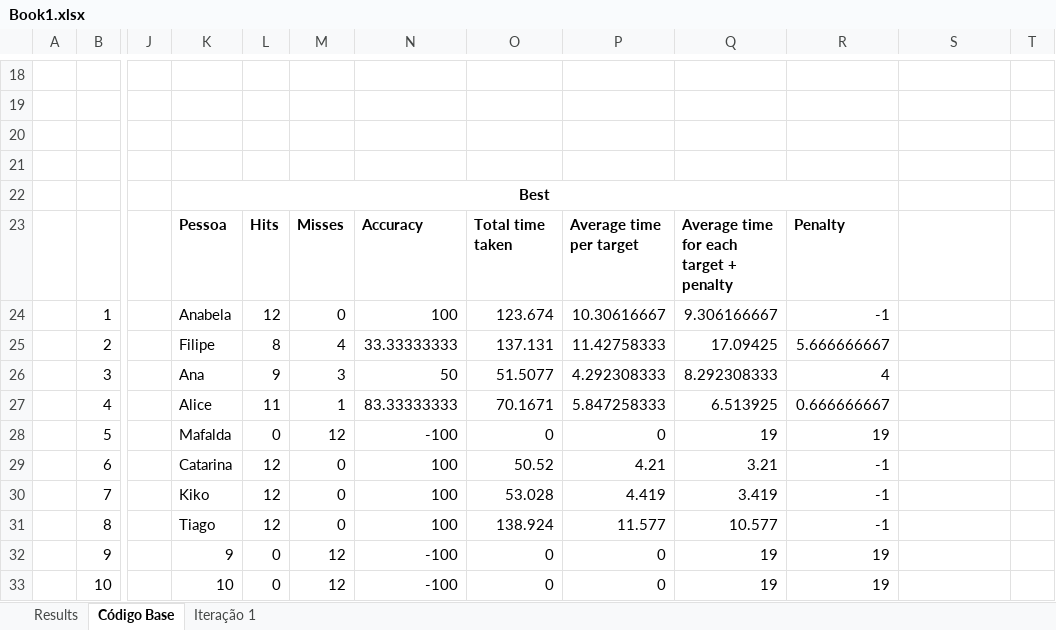
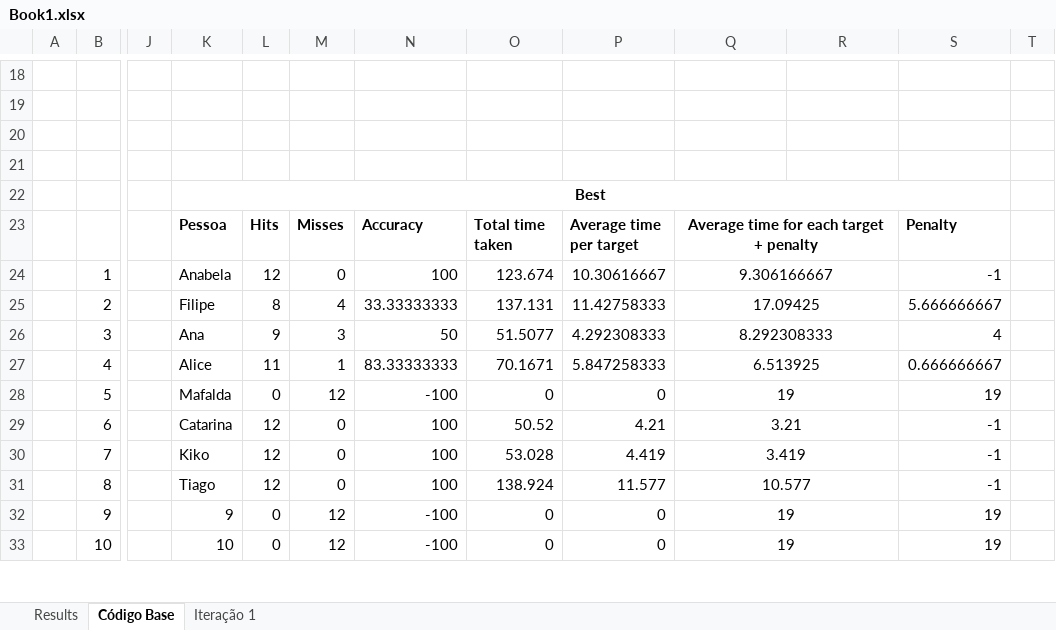
Before and after one commit to ana-mc-almeida/IPM_bakeOff2, an Excel workbook: Book1.xlsx, sheet Código Base, drawn as a sheet; only a part is shown, gaps mark what is left out; values as stored, in another font and other column widths than the file's, no borders; conditional formats not drawn; the diff covers the shown part only; the diff names each change by its address in the sheet, - before the commit and + after, or states it on an @@ line.

```diff
--- a/Book1.xlsx (sheet Código Base)
+++ b/Book1.xlsx (sheet Código Base)
-K22:R22 merged
+K22:S22 merged
-Q23 alignment: left
+Q23 alignment: center
+Q23:R23 merged
-R23: Penalty
+R23: (empty)
-S23: (empty)
+S23: Penalty
-Q24:Q33 alignment: right
+Q24:Q33 alignment: center
+Q24:R24 merged
-R24: -1
+R24: (empty)
-S24: (empty)
+S24: -1
+Q25:R25 merged
-R25: 5.666666667
+R25: (empty)
-S25: (empty)
+S25: 5.666666667
+Q26:R26 merged
-R26: 4
+R26: (empty)
-S26: (empty)
+S26: 4
+Q27:R27 merged
-R27: 0.666666667
+R27: (empty)
-S27: (empty)
+S27: 0.666666667
+Q28:R28 merged
-R28: 19
+R28: (empty)
-S28: (empty)
+S28: 19
+Q29:R29 merged
-R29:R31: -1
+R29:R31: (empty)
-S29:S31: (empty)
+S29:S31: -1
+Q30:R30 merged
+Q31:R31 merged
+Q32:R32 merged
-R32:R33: 19
+R32:R33: (empty)
-S32:S33: (empty)
+S32:S33: 19
+Q33:R33 merged
```
Also changed, not shown: 2 edited cells, cell formats and merged cells elsewhere in this sheet, sheet Iteração 1, sheet Results, formulas that keep their value, 2 other files.
